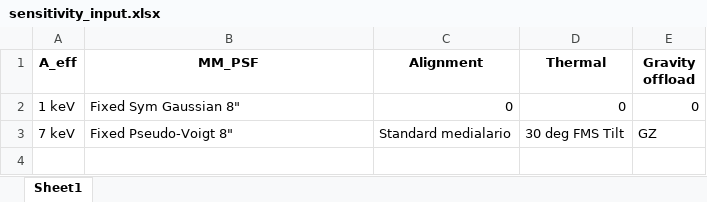
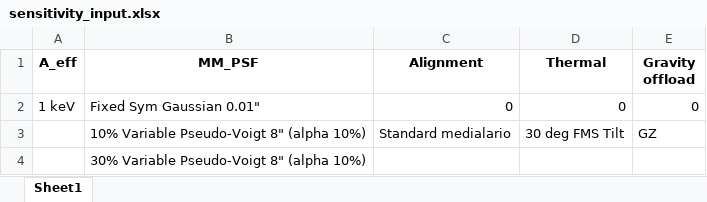
Before and after one commit to Astro-cl/NewAthena_E2E_PSF, an Excel workbook: sensitivity/sensitivity_input.xlsx, sheet Sheet1, drawn as a sheet; values as stored, in another font and other column widths than the file's, no borders; the diff names each change by its address in the sheet, - before the commit and + after, or states it on an @@ line.

```diff
--- a/sensitivity/sensitivity_input.xlsx (sheet Sheet1)
+++ b/sensitivity/sensitivity_input.xlsx (sheet Sheet1)
-B2 (MM_PSF): Fixed Sym Gaussian 8"
+B2 (MM_PSF): Fixed Sym Gaussian 0.01"
-A3 (A_eff): 7 keV
+A3 (A_eff): (empty)
-B3 (MM_PSF): Fixed Pseudo-Voigt 8"
+B3 (MM_PSF): 10% Variable Pseudo-Voigt 8" (alpha 10%)
+row 4:  | 30% Variable Pseudo-Voigt 8" (alpha 10%)
```
Also changed, not shown: 40 other files.
